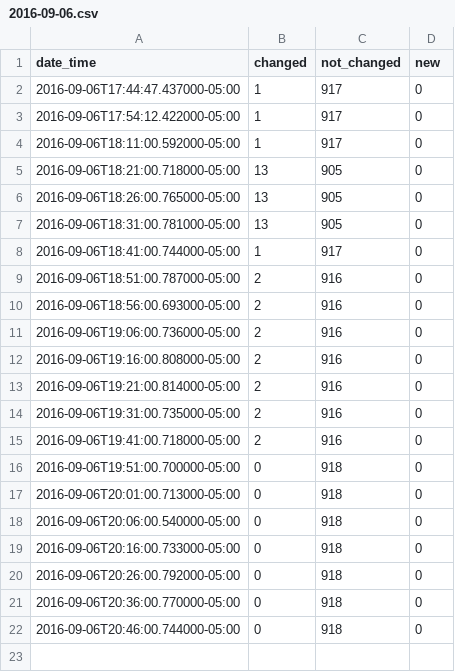
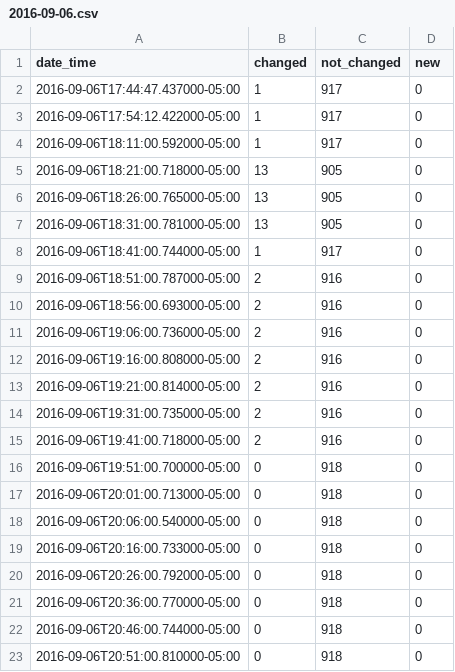
Before and after one commit to cityofaustin/atd-data-publishing, a CSV file: logs/signals-on-flash/2016-09-06.csv, drawn as a sheet; the diff names each change by its address in the sheet, - before the commit and + after, or states it on an @@ line.

Commit message:
Automated commit 2016-09-06

```diff
--- a/logs/signals-on-flash/2016-09-06.csv
+++ b/logs/signals-on-flash/2016-09-06.csv
+row 23: 2016-09-06T20:51:00.810000-05:00 | 0 | 918 | 0
```
